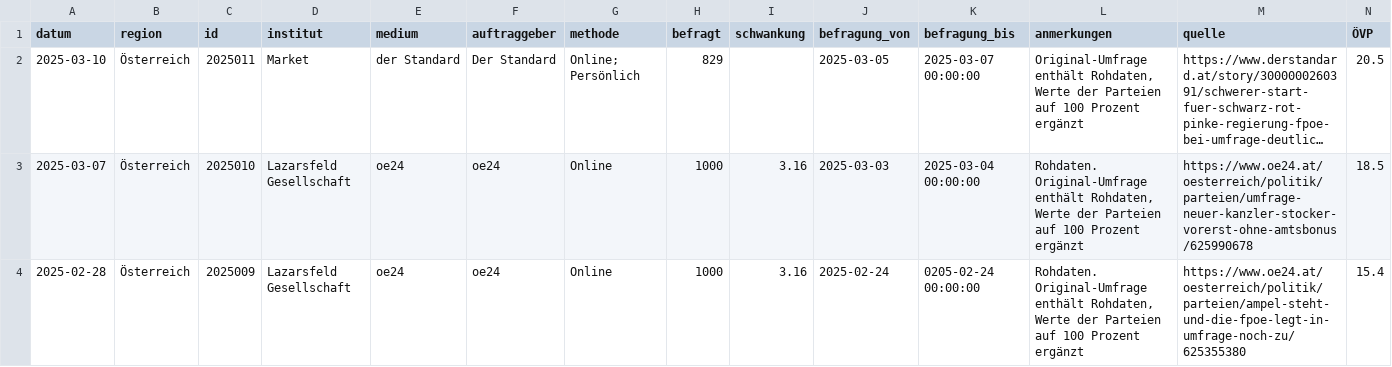
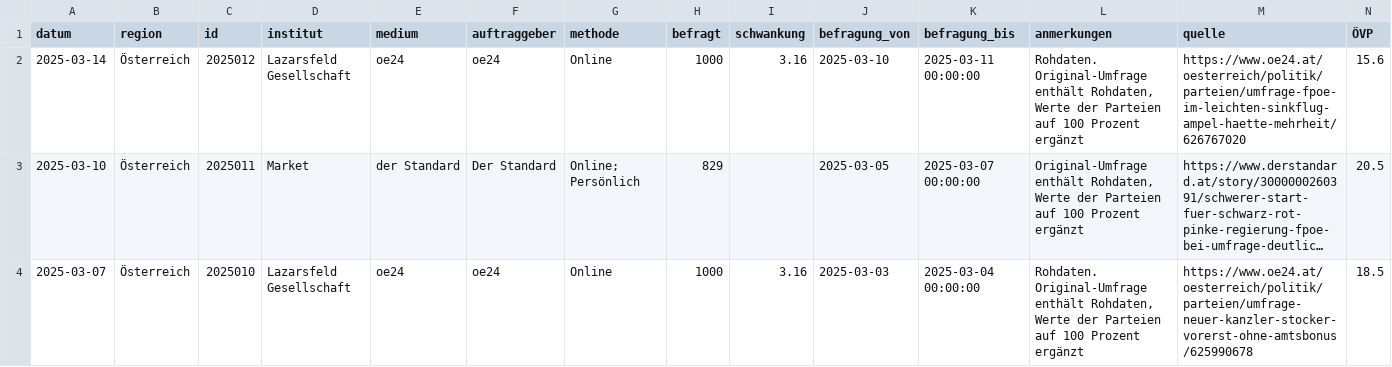
Before and after one commit to dstDatenjournalismus/2024-umfragentracker, a CSV file: output/data/kanzlerfrage/kanzlerfrage.csv, drawn as a sheet; only a part is shown; the shorter side is filled out with more unchanged rows; long unchanged cells end in …; rows hold the shown columns only; the diff names each change by its address in the sheet, - before the commit and + after, or states it on an @@ line.

```diff
--- a/output/data/kanzlerfrage/kanzlerfrage.csv
+++ b/output/data/kanzlerfrage/kanzlerfrage.csv
+row 2: 2025-03-14 | Österreich | 2025012 | Lazarsfeld Gesellschaft | oe24 | oe24 | Online | 1000 | 3.16 | 2025-03-10 | 2025-03-11 00:00:00 | Rohdaten. Original-Umfrage enthält Rohdaten, Werte der Parteien auf 100 Prozent ergänzt | https://www.oe24.at/oesterreich/politik/parteien/umfrage-fpoe-im-leichten-sinkflug-ampel-haette-mehrheit/626767020 | 15.6
```
Also changed, not shown: output/data/sonntagsfrage/sonntagsfrage.csv, 1 other file.
